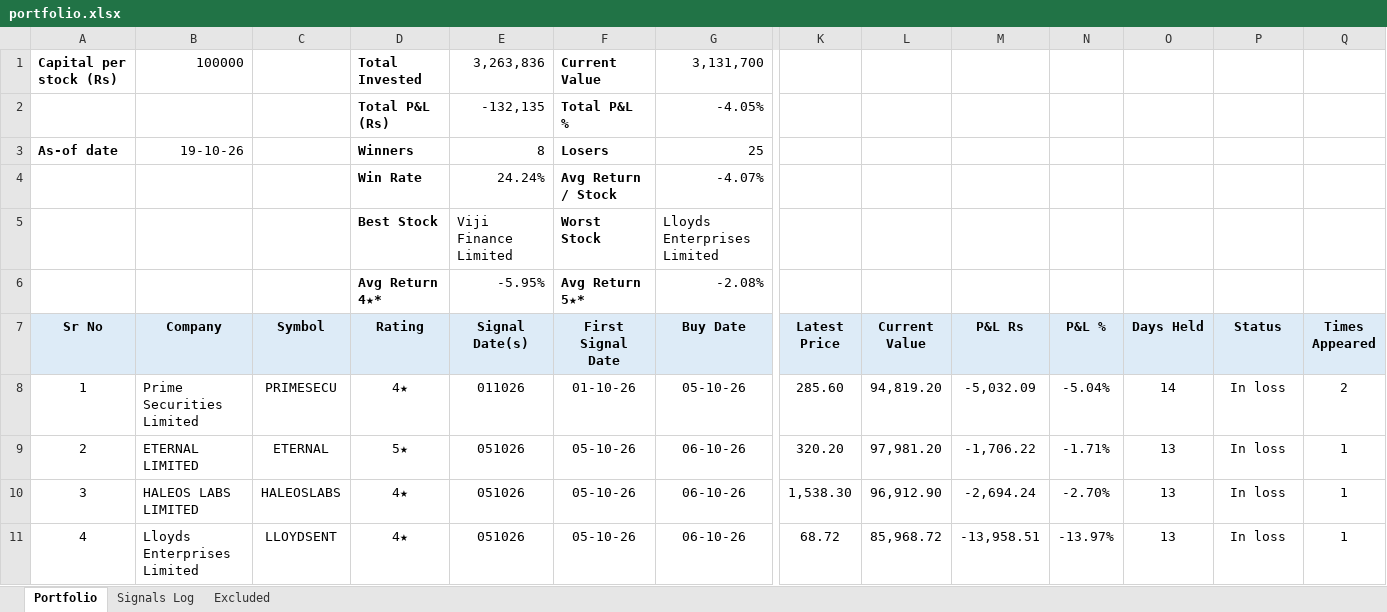
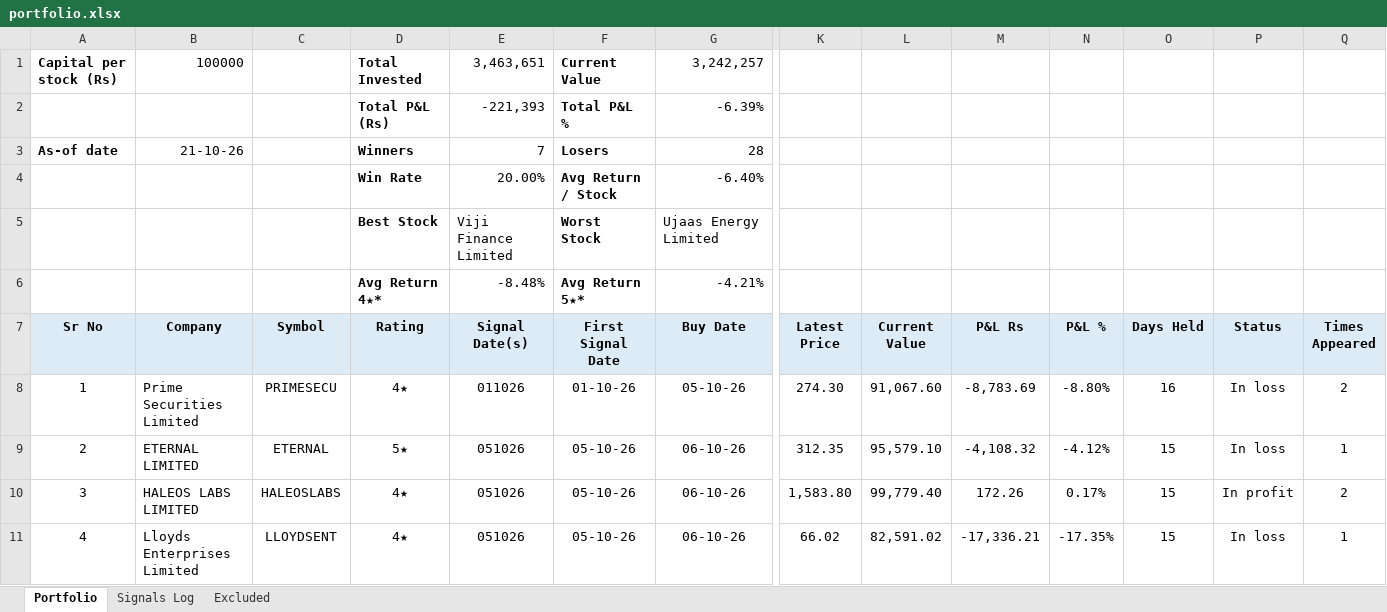
Before and after one commit to learningblueoceancapital-png/nse-deals-monitor, an Excel workbook: portfolio.xlsx, sheet Portfolio, drawn as a sheet; only a part is shown, gaps mark what is left out; values as stored, in another font and other column widths than the file's, no borders; conditional formats not drawn; the diff covers the shown part only; the diff names each change by its address in the sheet, - before the commit and + after, or states it on an @@ line.

```diff
--- a/portfolio.xlsx (sheet Portfolio)
+++ b/portfolio.xlsx (sheet Portfolio)
-E1 (Signal Date(s)): 3,263,836
+E1 (Signal Date(s)): 3,463,651
-G1 (Buy Date): 3,131,700
+G1 (Buy Date): 3,242,257
-E2 (Signal Date(s)): -132,135
+E2 (Signal Date(s)): -221,393
-G2 (Buy Date): -4.05%
+G2 (Buy Date): -6.39%
-B3 (Company): 19-10-26
+B3 (Company): 21-10-26
-E3 (Signal Date(s)): 8
+E3 (Signal Date(s)): 7
-G3 (Buy Date): 25
+G3 (Buy Date): 28
-E4 (Signal Date(s)): 24.24%
+E4 (Signal Date(s)): 20.00%
-G4 (Buy Date): -4.07%
+G4 (Buy Date): -6.40%
-G5 (Buy Date): Lloyds Enterprises Limited
+G5 (Buy Date): Ujaas Energy Limited
-E6 (Signal Date(s)): -5.95%
+E6 (Signal Date(s)): -8.48%
-G6 (Buy Date): -2.08%
+G6 (Buy Date): -4.21%
-K8 (Latest Price): 285.60
+K8 (Latest Price): 274.30
-L8 (Current Value): 94,819.20
+L8 (Current Value): 91,067.60
-M8 (P&L Rs): -5,032.09
+M8 (P&L Rs): -8,783.69
-N8 (P&L %): -5.04%
+N8 (P&L %): -8.80%
-O8 (Days Held): 14
+O8 (Days Held): 16
-K9 (Latest Price): 320.20
+K9 (Latest Price): 312.35
-L9 (Current Value): 97,981.20
+L9 (Current Value): 95,579.10
-M9 (P&L Rs): -1,706.22
+M9 (P&L Rs): -4,108.32
-N9 (P&L %): -1.71%
+N9 (P&L %): -4.12%
-O9:O11 (Days Held): 13
+O9:O11 (Days Held): 15
-K10 (Latest Price): 1,538.30
+K10 (Latest Price): 1,583.80
-L10 (Current Value): 96,912.90
+L10 (Current Value): 99,779.40
-M10 (P&L Rs): -2,694.24
+M10 (P&L Rs): 172.26
-N10 (P&L %): -2.70%
+N10 (P&L %): 0.17%
-P10 (Status): In loss
+P10 (Status): In profit
-Q10 (Times Appeared): 1
+Q10 (Times Appeared): 2
-K11 (Latest Price): 68.72
+K11 (Latest Price): 66.02
-L11 (Current Value): 85,968.72
+L11 (Current Value): 82,591.02
-M11 (P&L Rs): -13,958.51
+M11 (P&L Rs): -17,336.21
-N11 (P&L %): -13.97%
+N11 (P&L %): -17.35%
```
Also changed, not shown: 168 edited cells elsewhere in this sheet, sheet Signals Log, 2 other files.
